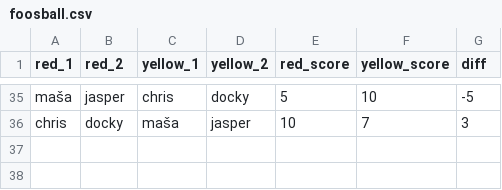
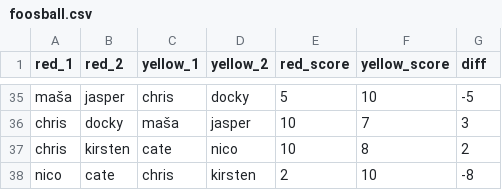
Before and after one commit to cjungerius/foosball, a CSV file: foosball.csv, drawn as a sheet; only a part is shown, gaps mark what is left out.

Commit message:
add matches

```diff
--- a/foosball.csv
+++ b/foosball.csv
@@ -36 +36,3 @@ maša,jasper,chris,docky,5,10,-5
 chris,docky,maša,jasper,10,7,3
+chris,kirsten,cate,nico,10,8,2
+nico,cate,chris,kirsten,2,10,-8
```
